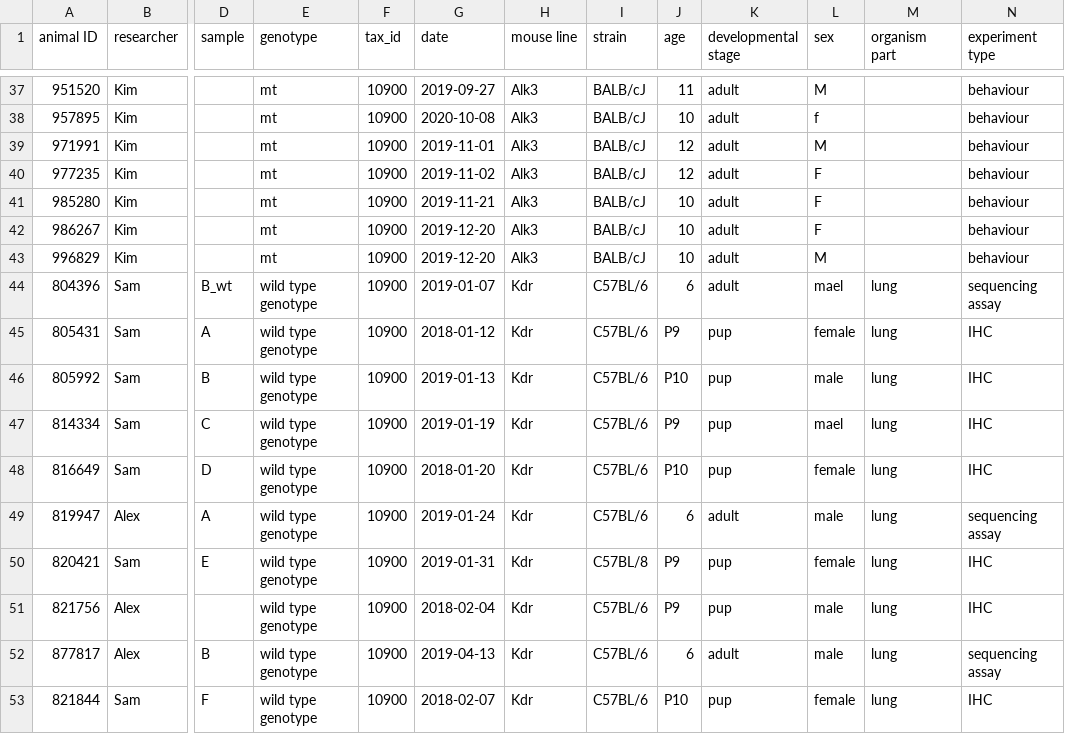
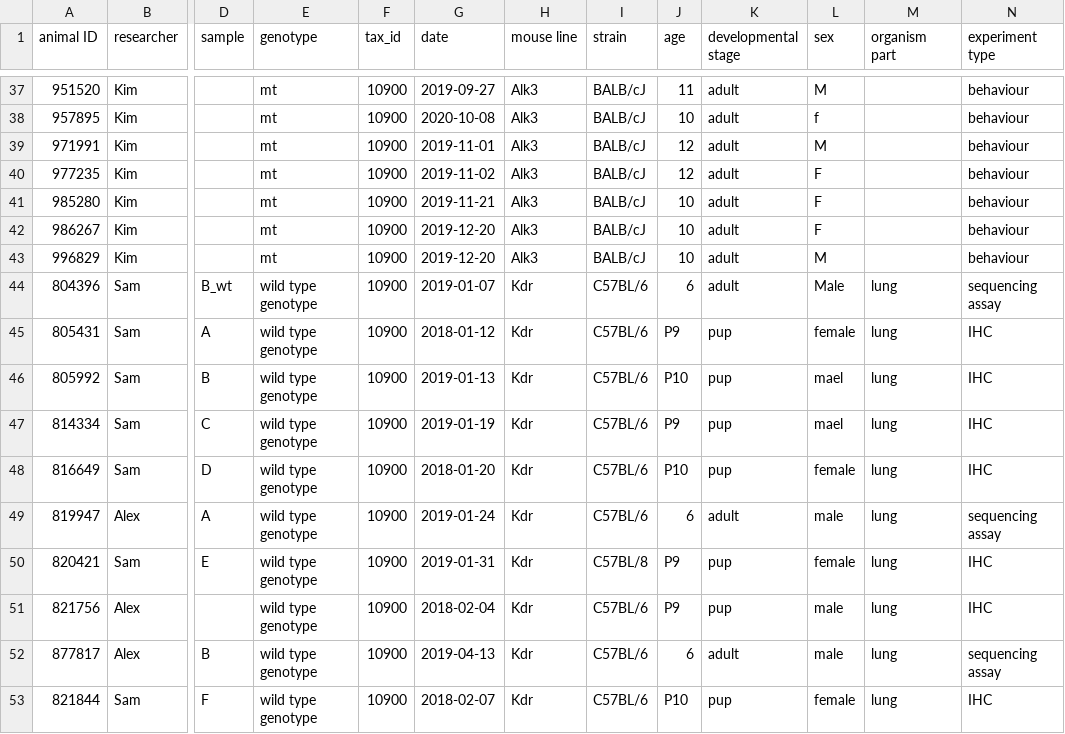
Before and after one commit to NBISweden/module-openrefine-dm-practices, a CSV file: data/samples_openrefine_lesson.csv, drawn as a sheet; only a part is shown, gaps mark what is left out; the diff names each change by its address in the sheet, - before the commit and + after, or states it on an @@ line.

Commit message:
update datafile

```diff
--- a/data/samples_openrefine_lesson.csv
+++ b/data/samples_openrefine_lesson.csv
-L44 (sex): mael
+L44 (sex): Male
-L46 (sex): male
+L46 (sex): mael
```
